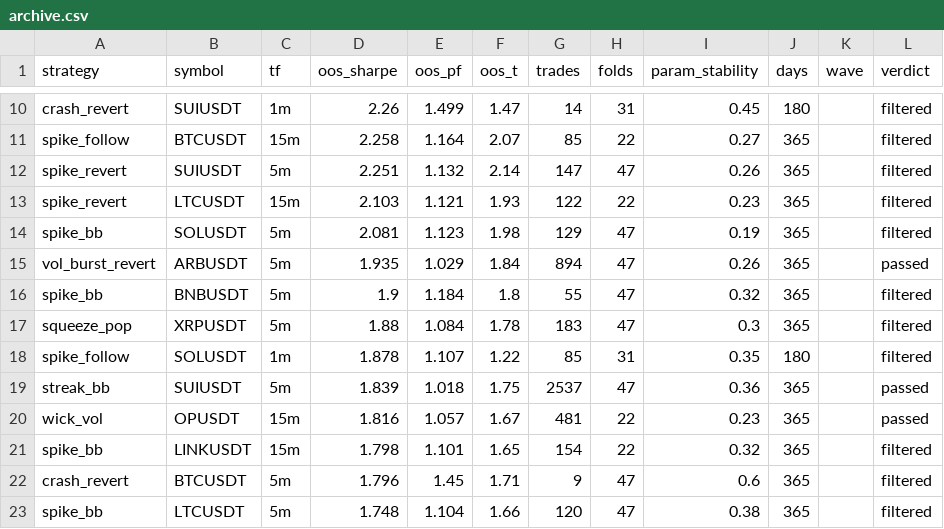
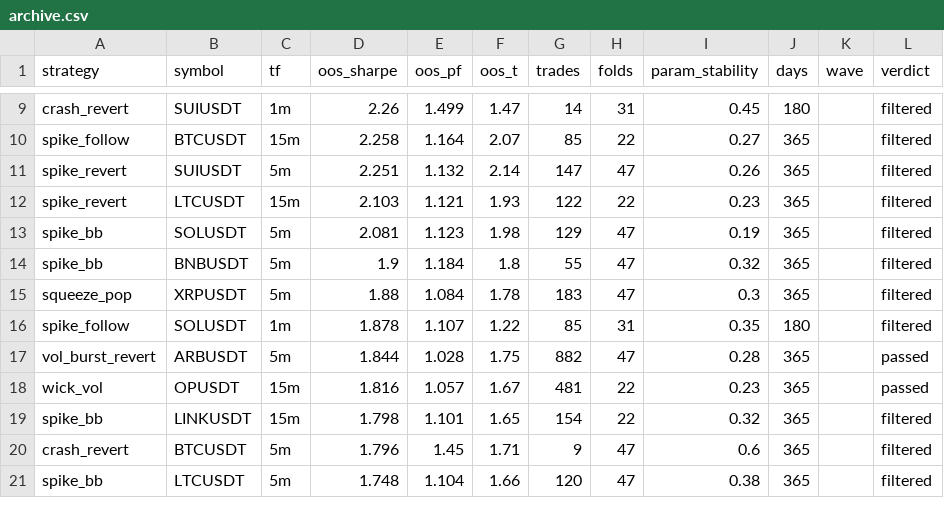
Before and after one commit to davletovaalmira11-creator/scalp-lab-pro, a CSV file: engines/scalp/reports/archive.csv, drawn as a sheet; only a part is shown, gaps mark what is left out; removed rows and columns are numbered as before the commit, all else as after; the diff covers the shown part only; the diff names each change by its address in the sheet, - before the commit and + after, or states it on an @@ line.

Commit message:
auto: backtest wave [skip ci]

```diff
--- a/engines/scalp/reports/archive.csv
+++ b/engines/scalp/reports/archive.csv
-row 15: vol_burst_revert | ARBUSDT | 5m | 1.935 | 1.029 | 1.84 | 894 | 47 | 0.26 | 365 |  | passed
-row 19: streak_bb | SUIUSDT | 5m | 1.839 | 1.018 | 1.75 | 2537 | 47 | 0.36 | 365 |  | passed
+row 17: vol_burst_revert | ARBUSDT | 5m | 1.844 | 1.028 | 1.75 | 882 | 47 | 0.28 | 365 |  | passed
```
Also changed, not shown: 5 added rows, 4 removed rows and 6 edited cells elsewhere in this file, 5 other files.
